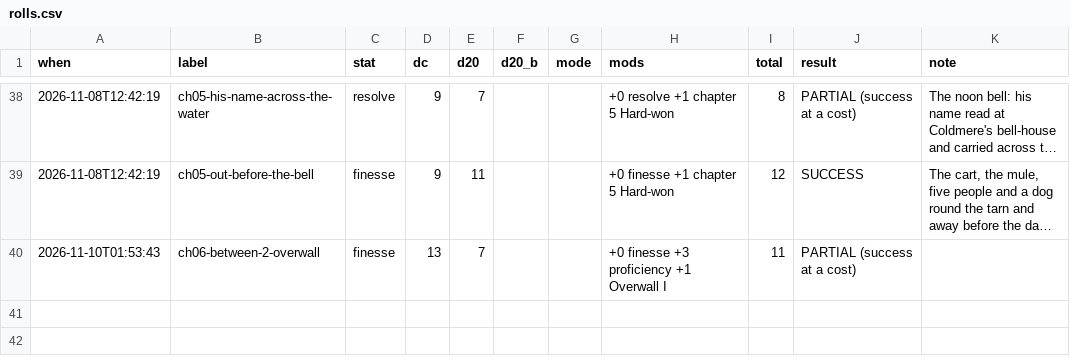
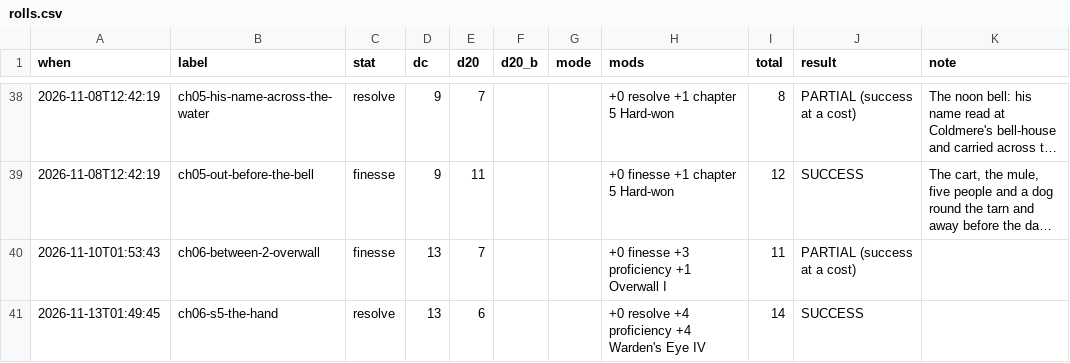
Before and after one commit to bro2jo/leyenda, a CSV file: saga/state/rolls.csv, drawn as a sheet; only a part is shown, gaps mark what is left out; long unchanged cells end in …; the diff names each change by its address in the sheet, - before the commit and + after, or states it on an @@ line.

```diff
--- a/saga/state/rolls.csv
+++ b/saga/state/rolls.csv
+row 41: 2026-11-13T01:49:45 | ch06-s5-the-hand | resolve | 13 | 6 |  |  | +0 resolve +4 proficiency +4 Warden's Eye IV | 14 | SUCCESS
```
Also changed, not shown: engine/deeds.csv, real/logs/daily_log.csv, 30 other files.
